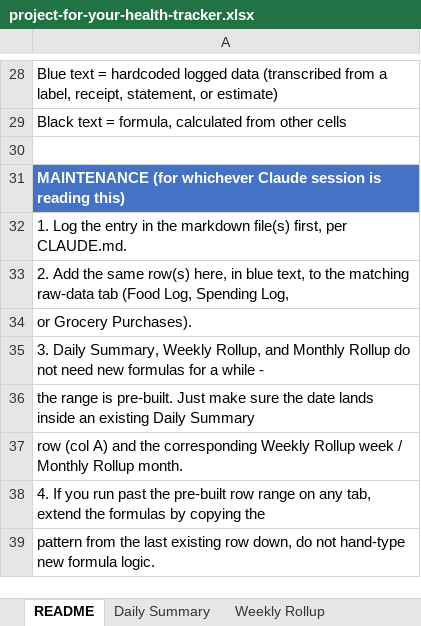
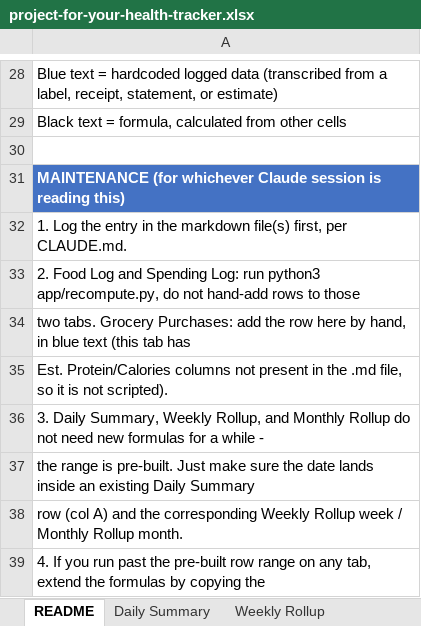
Before and after one commit to paulmatthis/project-for-your-health, an Excel workbook: project-for-your-health-tracker.xlsx, sheet README, drawn as a sheet; only a part is shown, gaps mark what is left out; the shorter side is filled out with more unchanged rows; values as stored, in another font and other column widths than the file's, no borders; the diff names each change by its address in the sheet, - before the commit and + after, or states it on an @@ line.

```diff
--- a/project-for-your-health-tracker.xlsx (sheet README)
+++ b/project-for-your-health-tracker.xlsx (sheet README)
-A33: 2. Add the same row(s) here, in blue text, to the matching raw-data tab (Food Log, Spending Log,
+A33: 2. Food Log and Spending Log: run python3 app/recompute.py, do not hand-add rows to those
-A34: or Grocery Purchases).
+A34: two tabs. Grocery Purchases: add the row here by hand, in blue text (this tab has
+row 35: Est. Protein/Calories columns not present in the .md file, so it is not scripted).
```
Also changed, not shown: 2 other files.
